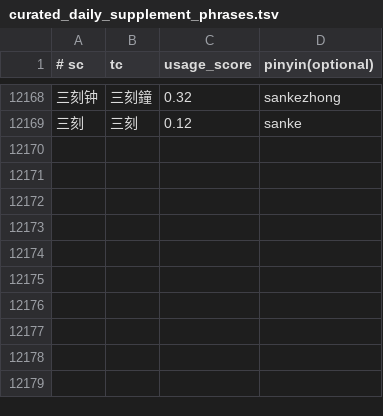
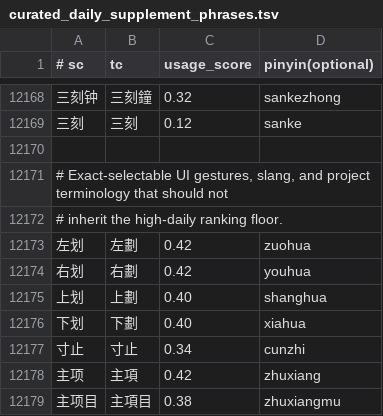
Before and after one commit to shenmin/cassotis-lexicon, a TSV file: manifests/curated_daily_supplement_phrases.tsv, drawn as a sheet; only a part is shown, gaps mark what is left out; the diff names each change by its address in the sheet, - before the commit and + after, or states it on an @@ line.

```diff
--- a/manifests/curated_daily_supplement_phrases.tsv
+++ b/manifests/curated_daily_supplement_phrases.tsv
+row 12170: (empty)
+row 12171: # Exact-selectable UI gestures, slang, and project terminology that should not
+row 12172: # inherit the high-daily ranking floor.
+row 12173: 左划 | 左劃 | 0.42 | zuohua
+row 12174: 右划 | 右劃 | 0.42 | youhua
+row 12175: 上划 | 上劃 | 0.40 | shanghua
+row 12176: 下划 | 下劃 | 0.40 | xiahua
+row 12177: 寸止 | 寸止 | 0.34 | cunzhi
+row 12178: 主项 | 主項 | 0.42 | zhuxiang
+row 12179: 主项目 | 主項目 | 0.38 | zhuxiangmu
```
Also changed, not shown: manifests/curated_daily_phrases.tsv, manifests/vertical/proper_nouns.tsv, 10 other files.
